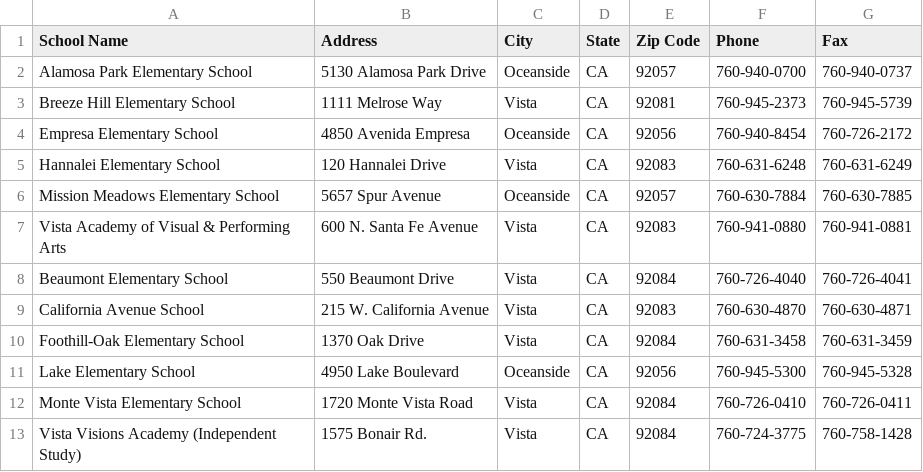
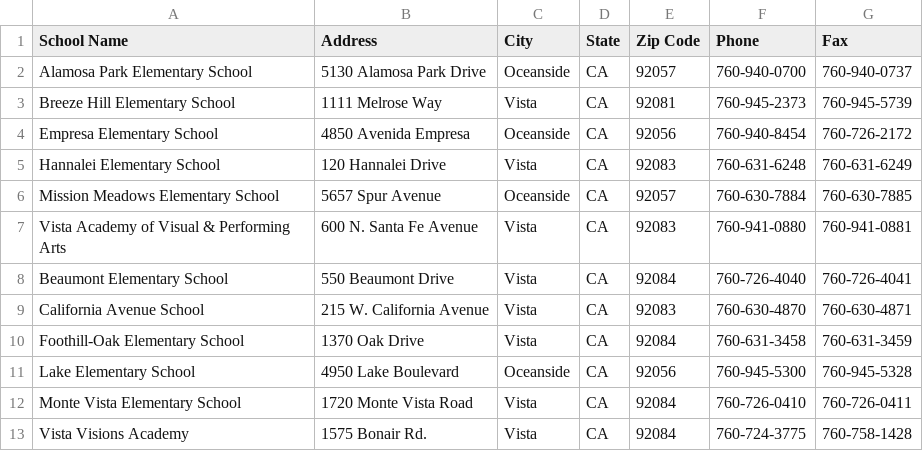
Before and after one commit to ohmyilya/social-media-threats, a CSV file: Data/elementary.csv, drawn as a sheet.

```diff
--- a/Data/elementary.csv
+++ b/Data/elementary.csv
@@ -12,2 +12,2 @@ Lake Elementary School,4950 Lake Boulevard,Oceanside,CA,92056,760-945-5300,760-9
 Monte Vista Elementary School,1720 Monte Vista Road,Vista,CA,92084,760-726-0410,760-726-0411
-Vista Visions Academy (Independent Study),1575 Bonair Rd.,Vista,CA,92084,760-724-3775,760-758-1428
+Vista Visions Academy,1575 Bonair Rd.,Vista,CA,92084,760-724-3775,760-758-1428
```
Also changed, not shown: Data/adult.csv, Data/high.csv.
